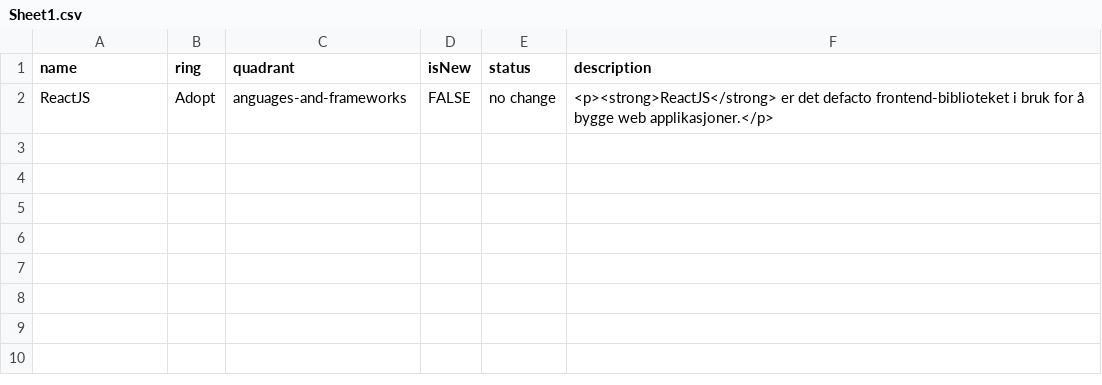
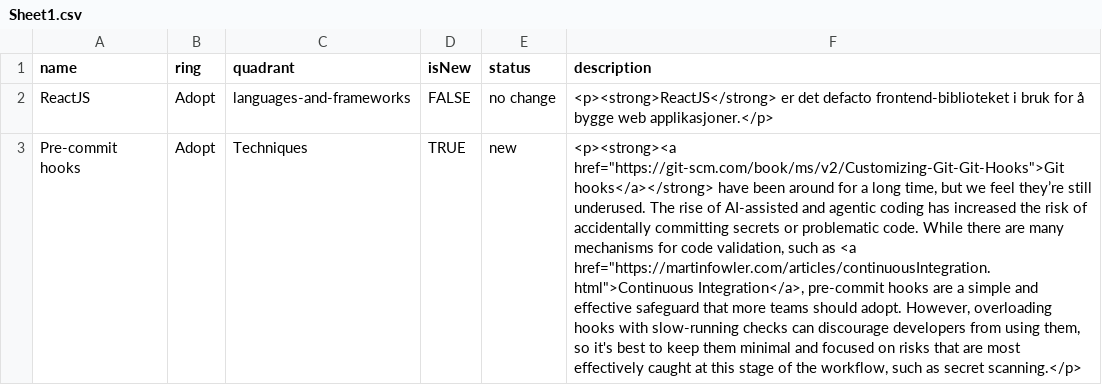
Before and after one commit to haakonhelmenrusas/tech-radar, a CSV file: Sheet1.csv, drawn as a sheet; the diff names each change by its address in the sheet, - before the commit and + after, or states it on an @@ line.

Commit message:
Update ReactJS entry and add pre-commit hooks entry

```diff
--- a/Sheet1.csv
+++ b/Sheet1.csv
-C2 (quadrant): anguages-and-frameworks
+C2 (quadrant): languages-and-frameworks
+row 3: Pre-commit hooks | Adopt | Techniques | TRUE | new | <p><strong><a href="https://git-scm.com/book/ms/v2/Customizing-Git-Git-Hooks">Git hooks</a></strong> have been around for a long time, but we feel they’re still underused. The rise of AI-assisted and agentic coding has increased the risk of accidentally committing secrets or problematic code. While there are many mechanisms for code validation, such as <a href="https://martinfowler.com/articles/continuousIntegration.html">Continuous Integration</a>, pre-commit hooks are a simple and effective safeguard that more teams should adopt. However, overloading hooks with slow-running checks can discourage developers from using them, so it's best to keep them minimal and focused on risks that are most effectively caught at this stage of the workflow, such as secret scanning.</p>
```
